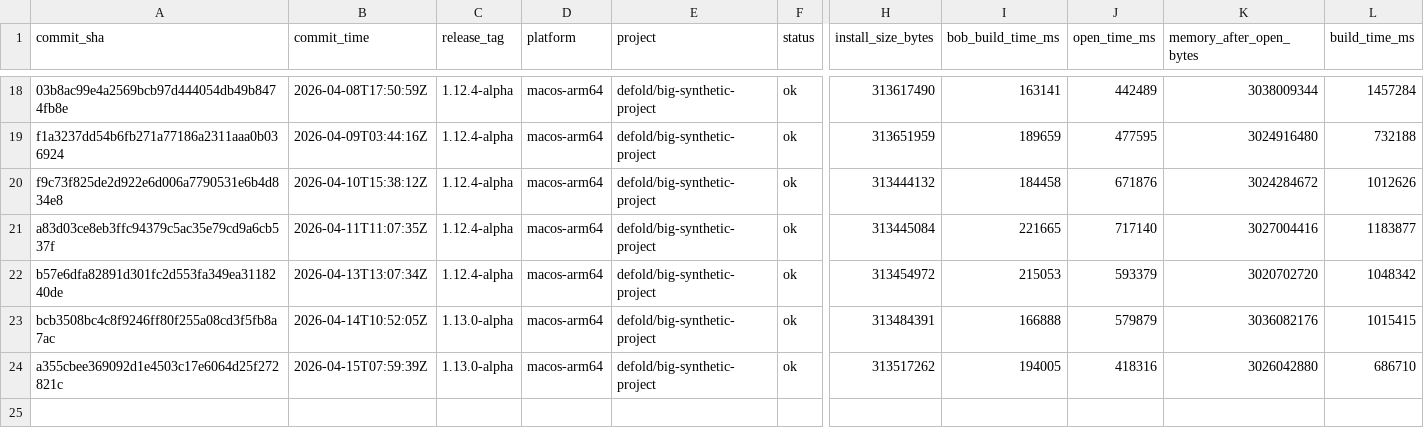
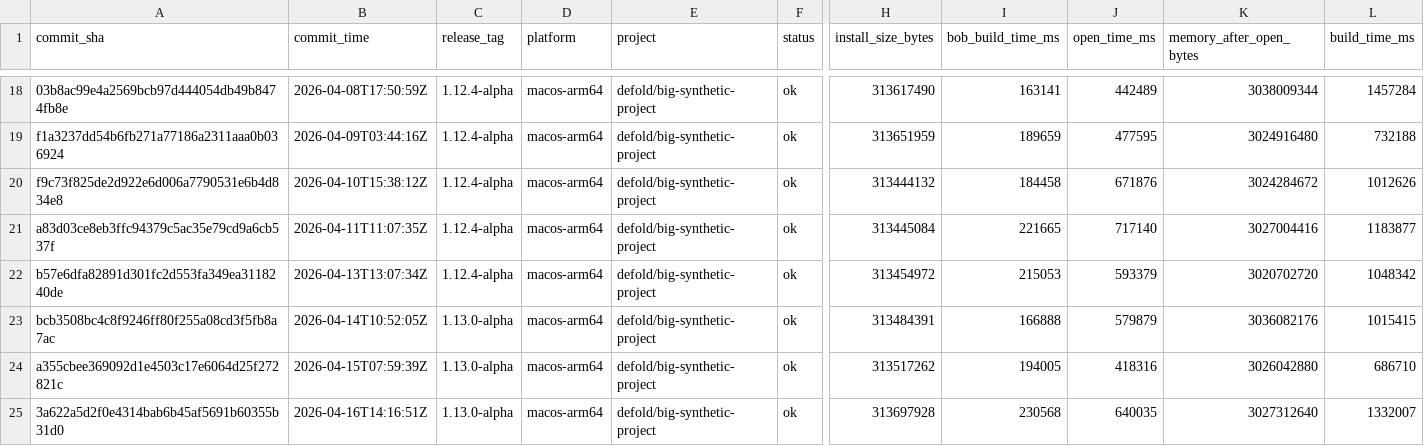
Before and after one commit to defold/tool-metrics, a CSV file: data/metrics.csv, drawn as a sheet; only a part is shown, gaps mark what is left out; rows hold the shown columns only; the diff names each change by its address in the sheet, - before the commit and + after, or states it on an @@ line.

```diff
--- a/data/metrics.csv
+++ b/data/metrics.csv
+row 25: 3a622a5d2f0e4314bab6b45af5691b60355b31d0 | 2026-04-16T14:16:51Z | 1.13.0-alpha | macos-arm64 | defold/big-synthetic-project | ok | 313697928 | 230568 | 640035 | 3027312640 | 1332007
```
Also changed, not shown: 7 other files.
